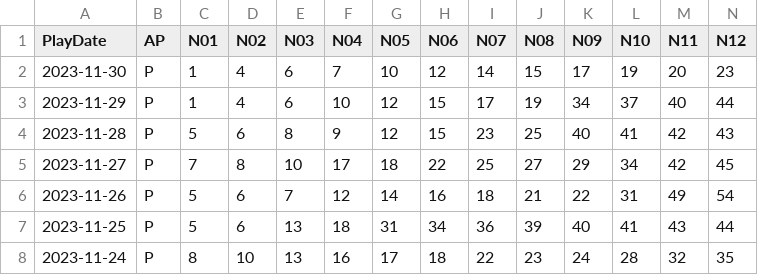
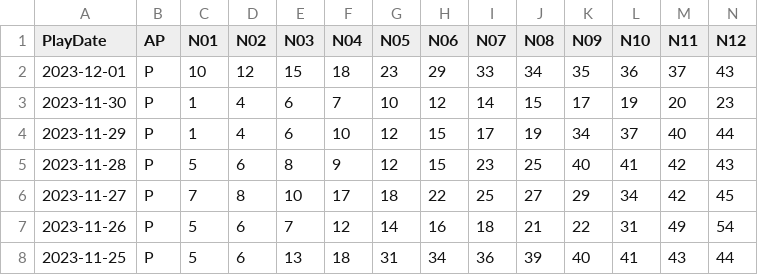
Before and after one commit to Snowdenstyll/keno, a CSV file: data/scraping/extracted_numbers_evening_2023.csv, drawn as a sheet; only a part is shown; the shorter side is filled out with more unchanged rows; rows hold the shown columns only; the diff names each change by its address in the sheet, - before the commit and + after, or states it on an @@ line.

```diff
--- a/data/scraping/extracted_numbers_evening_2023.csv
+++ b/data/scraping/extracted_numbers_evening_2023.csv
+row 2: 2023-12-01 | P | 10 | 12 | 15 | 18 | 23 | 29 | 33 | 34 | 35 | 36 | 37 | 43
```
Also changed, not shown: data/formatted/2023.csv, 3 other files.
